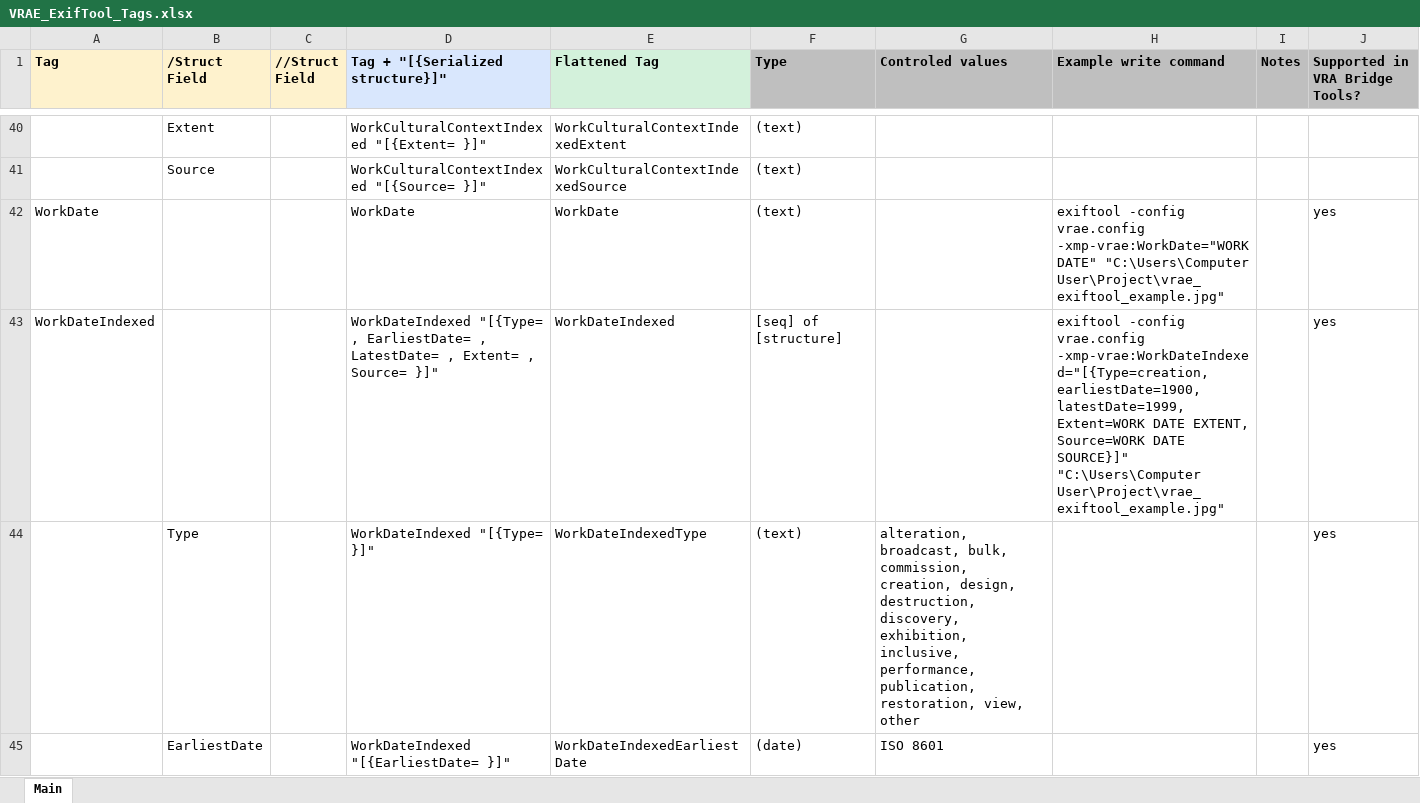
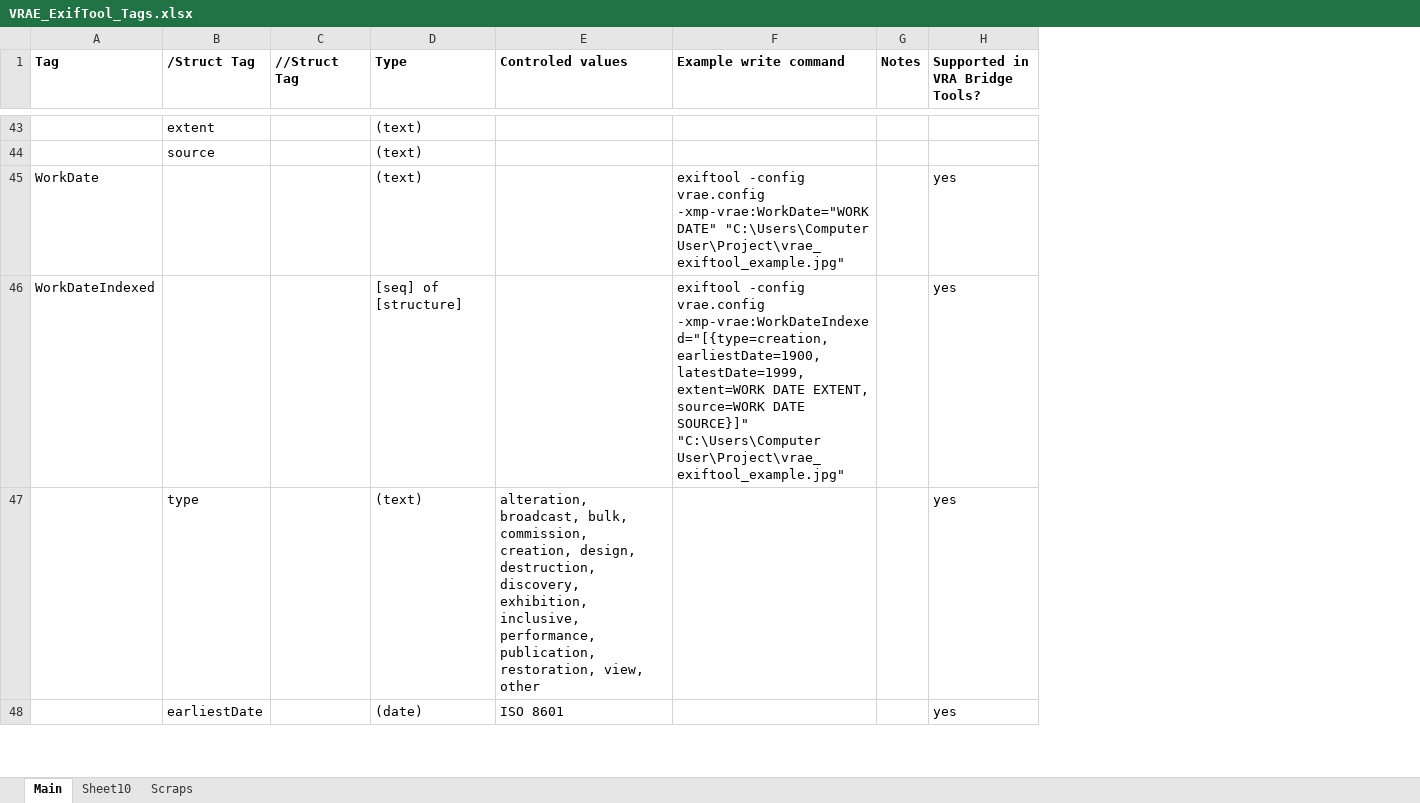
Before and after one commit to MetadataDeluxe/VRA-Core-Essentials-ExifTool-config, an Excel workbook: Documentation/VRAE_ExifTool_Tags.xlsx, sheet Main, drawn as a sheet; only a part is shown, gaps mark what is left out; values as stored, in another font and other column widths than the file's, no borders; charts and pictures not drawn; removed rows and columns are numbered as before the commit, all else as after; the diff covers the shown part only; the diff names each change by its address in the sheet, - before the commit and + after, or states it on an @@ line.

```diff
--- a/Documentation/VRAE_ExifTool_Tags.xlsx (sheet Main)
+++ b/Documentation/VRAE_ExifTool_Tags.xlsx (sheet Main)
+sheet tab: Sheet10
+sheet tab: Scraps
-column B (/Struct Field), rows 40-45: Extent | Source |  |  | Type | EarliestDate
-column C (//Struct Field), empty
-column D (Tag + "[{Serialized structure}]"), rows 40-45: WorkCulturalContextIndexed "[{Extent= }]" | WorkCulturalContextIndexed "[{Source= }]" | WorkDate | WorkDateIndexed "[{Type= , EarliestDate= , LatestDate= , Extent= , Source= }]" | WorkDateIndexed "[{Type= }]" | WorkDateIndexed "[{EarliestDate= }]"
-column E (Flattened Tag), rows 40-45: WorkCulturalContextIndexedExtent | WorkCulturalContextIndexedSource | WorkDate | WorkDateIndexed | WorkDateIndexedType | WorkDateIndexedEarliestDate
+column B (/Struct Tag), rows 43-48: extent | source |  |  | type | earliestDate
+column C (//Struct Tag), empty
-A1 fill: #FEF2CD
+A1 fill: none
-D1:H1 fill: #BFBFBF
+D1:H1 fill: none
-F46 (Example write command): …-config vrae.config -xmp-vrae:WorkDateIndexed="[{Type=creation, earliestDate=1900, latestDate=1999, Extent=WORK DATE EXTENT, Source=WORK DATE SOURCE}]"…
+F46 (Example write command): …-config vrae.config -xmp-vrae:WorkDateIndexed="[{type=creation, earliestDate=1900, latestDate=1999, extent=WORK DATE EXTENT, source=WORK DATE SOURCE}]"…
```
Also changed, not shown: 4 added rows, 1 removed row, 33 edited cells and cell formats elsewhere in this sheet, charts or pictures.
